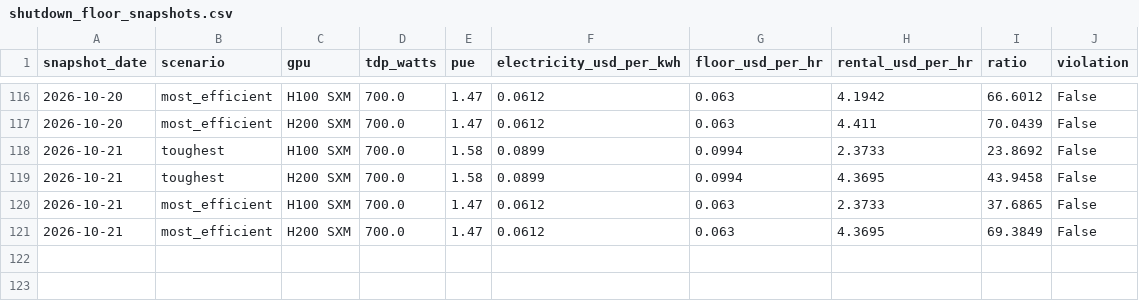
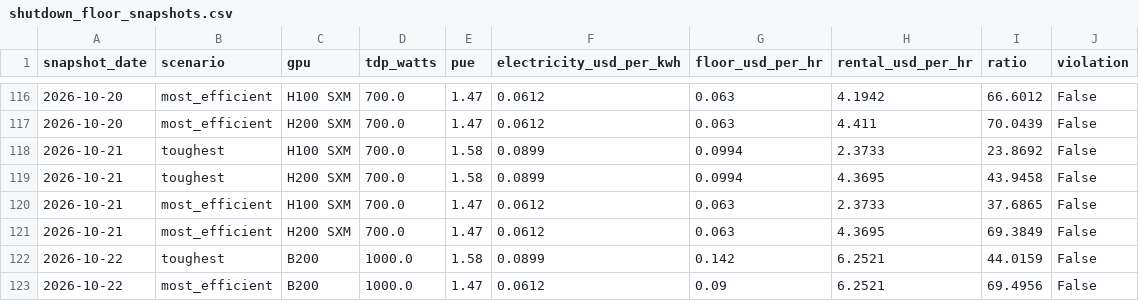
Before and after one commit to hridmod/compute-trading, a CSV file: shutdown_floor/data/history/shutdown_floor_snapshots.csv, drawn as a sheet; only a part is shown, gaps mark what is left out; the diff names each change by its address in the sheet, - before the commit and + after, or states it on an @@ line.

```diff
--- a/shutdown_floor/data/history/shutdown_floor_snapshots.csv
+++ b/shutdown_floor/data/history/shutdown_floor_snapshots.csv
+row 122: 2026-10-22 | toughest | B200 | 1000.0 | 1.58 | 0.0899 | 0.142 | 6.2521 | 44.0159 | False
+row 123: 2026-10-22 | most_efficient | B200 | 1000.0 | 1.47 | 0.0612 | 0.09 | 6.2521 | 69.4956 | False
```
Also changed, not shown: token_parity/data/history/ceiling_snapshots.csv, token_parity/data/llm_pricing.csv, 4 other files.
